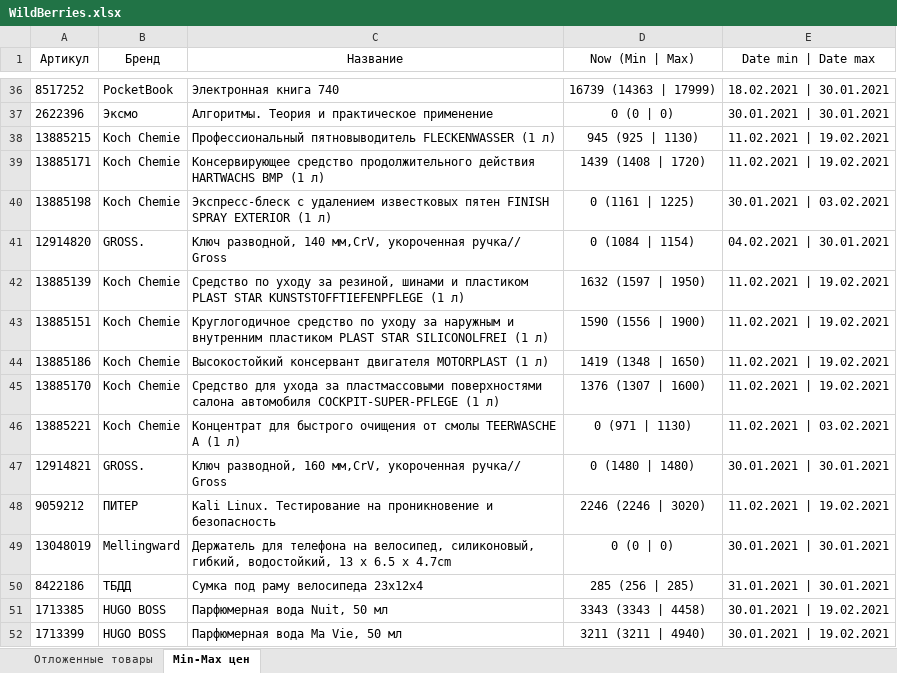
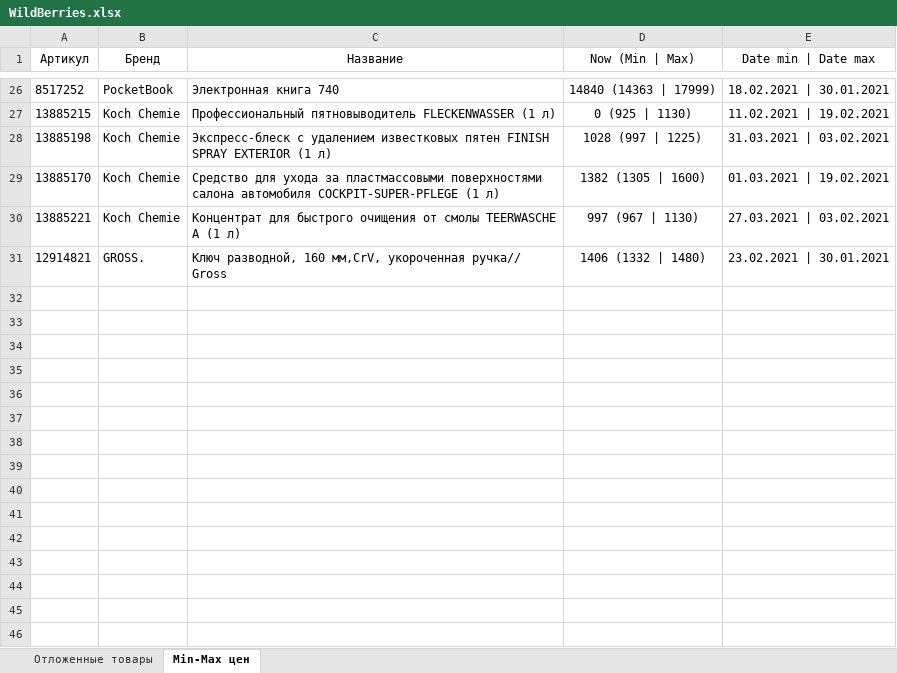
Before and after one commit to Voyager101pw/scraping-wildberries, an Excel workbook: WildBerries.xlsx, sheet Min-Max цен, drawn as a sheet; only a part is shown, gaps mark what is left out; values as stored, in another font and other column widths than the file's, no borders; removed rows and columns are numbered as before the commit, all else as after; the diff covers the shown part only; the diff names each change by its address in the sheet, - before the commit and + after, or states it on an @@ line.

```diff
--- a/WildBerries.xlsx (sheet Min-Max цен)
+++ b/WildBerries.xlsx (sheet Min-Max цен)
-D26 (Now (Min | Max)): 16739 (14363 | 17999)
+D26 (Now (Min | Max)): 14840 (14363 | 17999)
-row 37: 2622396 | Эксмо | Алгоритмы. Теория и практическое применение | 0 (0 | 0) | 30.01.2021 | 30.01.2021
-D27 (Now (Min | Max)): 945 (925 | 1130)
+D27 (Now (Min | Max)): 0 (925 | 1130)
-row 39: 13885171 | Koch Chemie | Консервирующее средство продолжительного действия HARTWACHS BMP (1 л) | 1439 (1408 | 1720) | 11.02.2021 | 19.02.2021
-D28 (Now (Min | Max)): 0 (1161 | 1225)
+D28 (Now (Min | Max)): 1028 (997 | 1225)
-E28 (Date min | Date max): 30.01.2021 | 03.02.2021
+E28 (Date min | Date max): 31.03.2021 | 03.02.2021
-row 41: 12914820 | GROSS. | Ключ разводной, 140 мм,CrV, укороченная ручка// Gross | 0 (1084 | 1154) | 04.02.2021 | 30.01.2021
-row 42: 13885139 | Koch Chemie | Средство по уходу за резиной, шинами и пластиком PLAST STAR KUNSTSTOFFTIEFENPFLEGE (1 л) | 1632 (1597 | 1950) | 11.02.2021 | 19.02.2021
-row 43: 13885151 | Koch Chemie | Круглогодичное средство по уходу за наружным и внутренним пластиком PLAST STAR SILICONOLFREI (1 л) | 1590 (1556 | 1900) | 11.02.2021 | 19.02.2021
-row 44: 13885186 | Koch Chemie | Высокостойкий консервант двигателя MOTORPLAST (1 л) | 1419 (1348 | 1650) | 11.02.2021 | 19.02.2021
-D29 (Now (Min | Max)): 1376 (1307 | 1600)
+D29 (Now (Min | Max)): 1382 (1305 | 1600)
-E29 (Date min | Date max): 11.02.2021 | 19.02.2021
+E29 (Date min | Date max): 01.03.2021 | 19.02.2021
-D30 (Now (Min | Max)): 0 (971 | 1130)
+D30 (Now (Min | Max)): 997 (967 | 1130)
-E30 (Date min | Date max): 11.02.2021 | 03.02.2021
+E30 (Date min | Date max): 27.03.2021 | 03.02.2021
-D31 (Now (Min | Max)): 0 (1480 | 1480)
+D31 (Now (Min | Max)): 1406 (1332 | 1480)
-E31 (Date min | Date max): 30.01.2021 | 30.01.2021
+E31 (Date min | Date max): 23.02.2021 | 30.01.2021
-row 48: 9059212 | ПИТЕР | Kali Linux. Тестирование на проникновение и безопасность | 2246 (2246 | 3020) | 11.02.2021 | 19.02.2021
-row 49: 13048019 | Mellingward | Держатель для телефона на велосипед, силиконовый, гибкий, водостойкий, 13 х 6.5 х 4.7cm | 0 (0 | 0) | 30.01.2021 | 30.01.2021
-row 50: 8422186 | ТБДД | Сумка под раму велосипеда 23х12х4 | 285 (256 | 285) | 31.01.2021 | 30.01.2021
-row 51: 1713385 | HUGO BOSS | Парфюмерная вода Nuit, 50 мл | 3343 (3343 | 4458) | 30.01.2021 | 19.02.2021
-row 52: 1713399 | HUGO BOSS | Парфюмерная вода Ma Vie, 50 мл | 3211 (3211 | 4940) | 30.01.2021 | 19.02.2021
```
Also changed, not shown: 20 added rows, 30 removed rows and 7 edited cells elsewhere in this sheet, sheet Отложенные товары.
